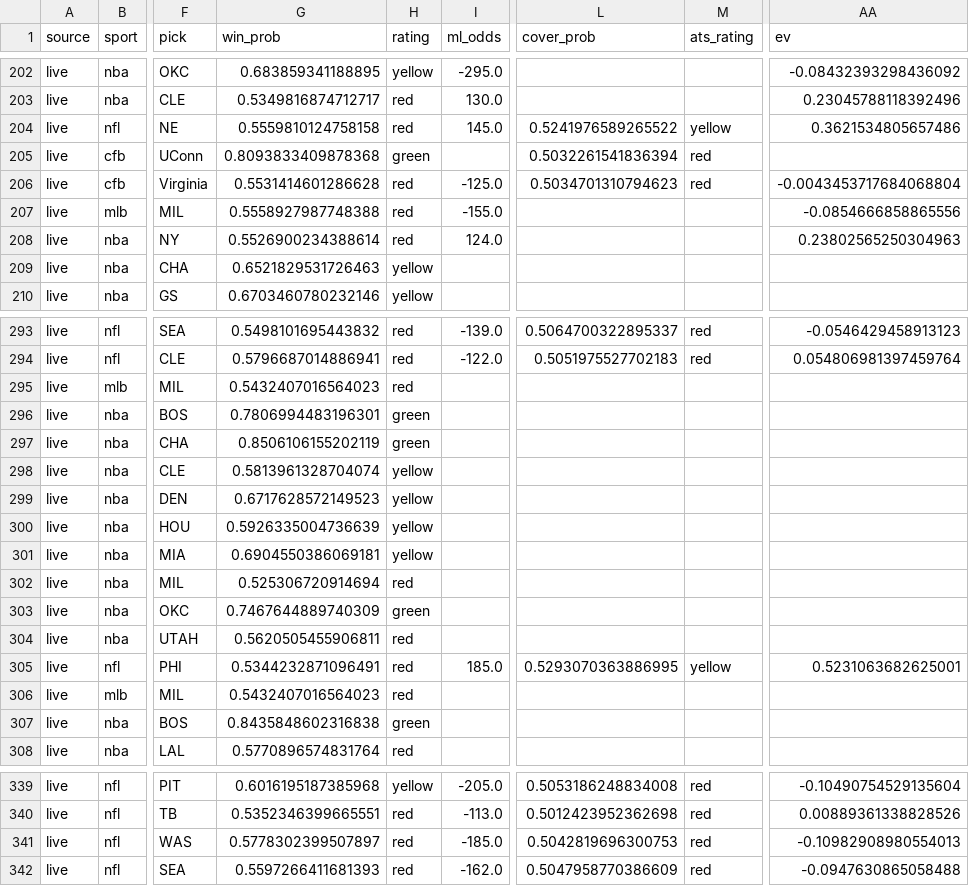
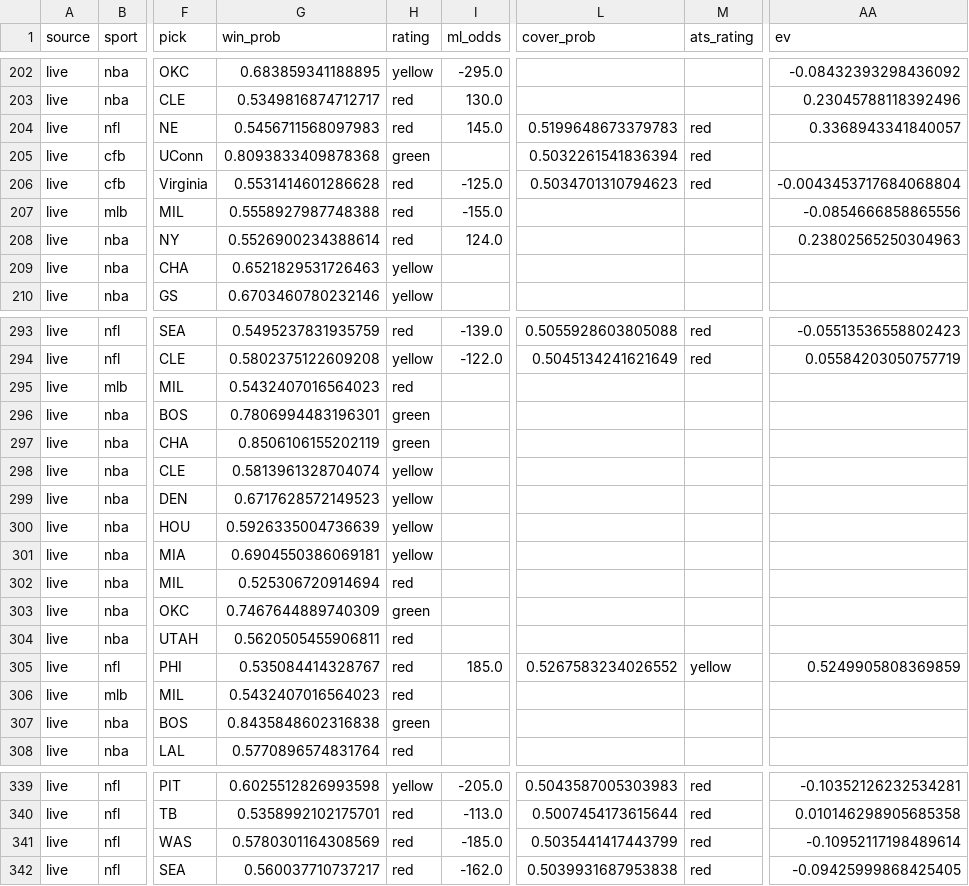
Before and after one commit to mak1017/skiiipicks, a CSV file: picks_log.csv, drawn as a sheet; only a part is shown, gaps mark what is left out; the diff covers the shown part only; the diff names each change by its address in the sheet, - before the commit and + after, or states it on an @@ line.

```diff
--- a/picks_log.csv
+++ b/picks_log.csv
-G204 (win_prob): 0.5559810124758158
+G204 (win_prob): 0.5456711568097983
-L204 (cover_prob): 0.5241976589265522
+L204 (cover_prob): 0.5199648673379783
-M204 (ats_rating): yellow
+M204 (ats_rating): red
-AA204 (ev): 0.3621534805657486
+AA204 (ev): 0.3368943341840057
-G293 (win_prob): 0.5498101695443832
+G293 (win_prob): 0.5495237831935759
-L293 (cover_prob): 0.5064700322895337
+L293 (cover_prob): 0.5055928603805088
-AA293 (ev): -0.0546429458913123
+AA293 (ev): -0.05513536558802423
-G294 (win_prob): 0.5796687014886941
+G294 (win_prob): 0.5802375122609208
-H294 (rating): red
+H294 (rating): yellow
-L294 (cover_prob): 0.5051975527702183
+L294 (cover_prob): 0.5045134241621649
-AA294 (ev): 0.054806981397459764
+AA294 (ev): 0.05584203050757719
-G305 (win_prob): 0.5344232871096491
+G305 (win_prob): 0.535084414328767
-L305 (cover_prob): 0.5293070363886995
+L305 (cover_prob): 0.5267583234026552
-AA305 (ev): 0.5231063682625001
+AA305 (ev): 0.5249905808369859
-G339 (win_prob): 0.6016195187385968
+G339 (win_prob): 0.6025512826993598
-L339 (cover_prob): 0.5053186248834008
+L339 (cover_prob): 0.5043587005303983
-AA339 (ev): -0.10490754529135604
+AA339 (ev): -0.10352126232534281
-G340 (win_prob): 0.5352346399665551
+G340 (win_prob): 0.5358992102175701
-L340 (cover_prob): 0.5012423952362698
+L340 (cover_prob): 0.5007454173615644
-AA340 (ev): 0.00889361338828526
+AA340 (ev): 0.010146298905685358
-G341 (win_prob): 0.5778302399507897
+G341 (win_prob): 0.5780301164308569
-L341 (cover_prob): 0.5042819696300753
+L341 (cover_prob): 0.5035441417443799
-AA341 (ev): -0.10982908980554013
+AA341 (ev): -0.10952117198489614
-G342 (win_prob): 0.5597266411681393
+G342 (win_prob): 0.560037710737217
-L342 (cover_prob): 0.5047958770386609
+L342 (cover_prob): 0.5039931687953838
-AA342 (ev): -0.0947630865058488
+AA342 (ev): -0.09425999868425405
```
Also changed, not shown: 62 edited cells elsewhere in this file.
